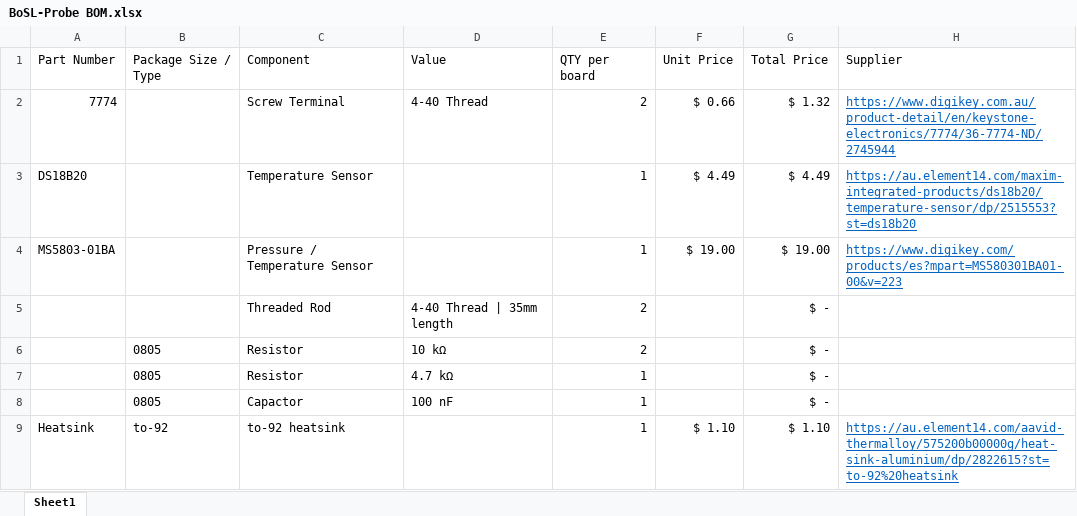
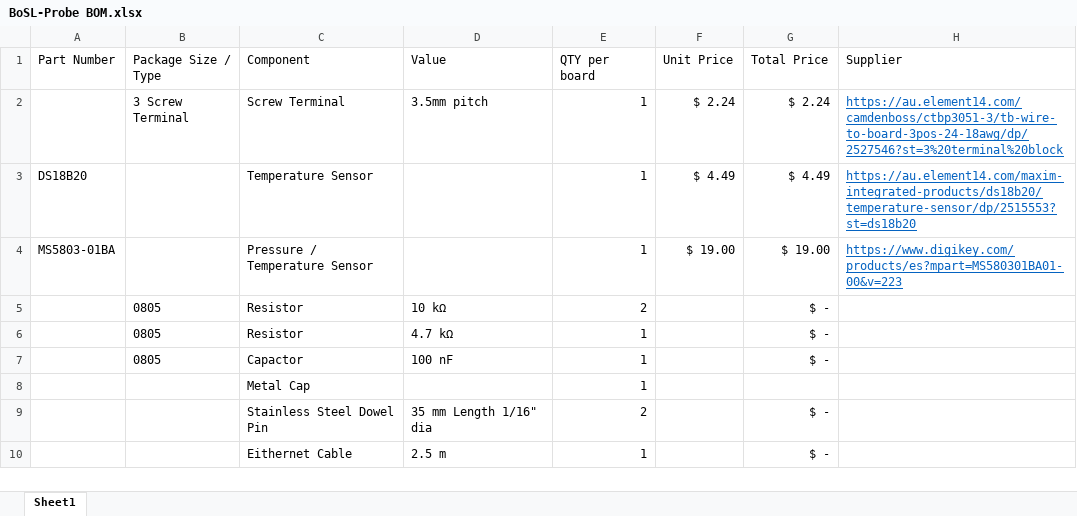
Before and after one commit to Monash-EPHM-Lab/Monash-BoSL, an Excel workbook: Water-Probe/Design Files/Production Files/BoSL-Probe BOM.xlsx, sheet Sheet1, drawn as a sheet; values as stored, in another font and other column widths than the file's, no borders; removed rows and columns are numbered as before the commit, all else as after; the diff names each change by its address in the sheet, - before the commit and + after, or states it on an @@ line.

```diff
--- a/Water-Probe/Design Files/Production Files/BoSL-Probe BOM.xlsx (sheet Sheet1)
+++ b/Water-Probe/Design Files/Production Files/BoSL-Probe BOM.xlsx (sheet Sheet1)
-row 2: 7774 |  | Screw Terminal | 4-40 Thread | 2 | $ 0.66 | $ 1.32 | https://www.digikey.com.au/product-detail/en/keystone-electronics/7774/36-7774-ND/2745944
+row 2:  | 3 Screw Terminal | Screw Terminal | 3.5mm pitch | 1 | $ 2.24 | $ 2.24 | https://au.element14.com/camdenboss/ctbp3051-3/tb-wire-to-board-3pos-24-18awg/dp/2527546?st=3%20terminal%20block
-row 5:  |  | Threaded Rod | 4-40 Thread | 35mm length | 2 |  | $ -
-row 9: Heatsink | to-92 | to-92 heatsink |  | 1 | $ 1.10 | $ 1.10 | https://au.element14.com/aavid-thermalloy/575200b00000g/heat-sink-aluminium/dp/2822615?st=to-92%20heatsink
+row 8:  |  | Metal Cap |  | 1
+row 9:  |  | Stainless Steel Dowel Pin | 35 mm Length 1/16" dia | 2 |  | $ -
+row 10:  |  | Eithernet Cable | 2.5 m | 1 |  | $ -
```
Also changed, not shown: formulas that keep their value, 20 other files.
